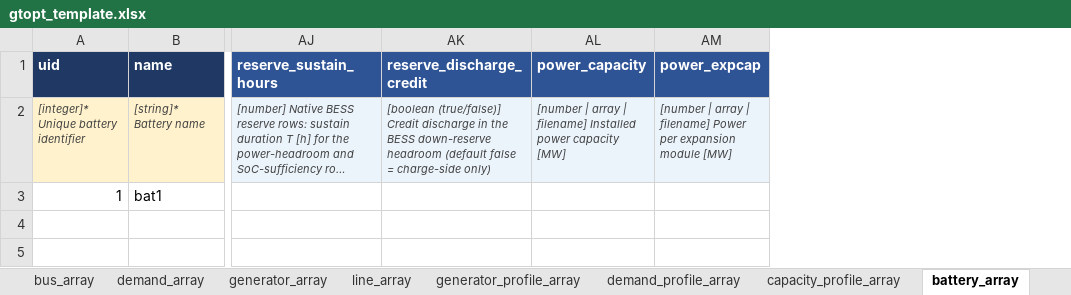
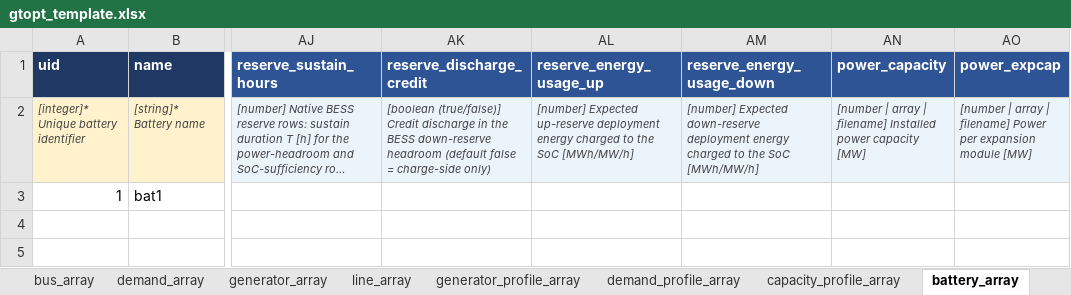
Before and after one commit to gtopt-community/gtopt, an Excel workbook: docs/templates/gtopt_template.xlsx, sheet battery_array, drawn as a sheet; only a part is shown, gaps mark what is left out; long unchanged cells end in …; values as stored, in another font and other column widths than the file's, no borders; the diff names each change by its address in the sheet, - before the commit and + after, or states it on an @@ line.

```diff
--- a/docs/templates/gtopt_template.xlsx (sheet battery_array)
+++ b/docs/templates/gtopt_template.xlsx (sheet battery_array)
+column AL (reserve_energy_usage_up), row 2: [number] Expected up-reserve deployment energy charged to the SoC [MWh/MW/h]
+column AM (reserve_energy_usage_down), row 2: [number] Expected down-reserve deployment energy charged to the SoC [MWh/MW/h]
```
Also changed, not shown: sheet reserve_zone_array, sheet reserve_provision_array, sheet inertia_zone_array, 34 other files.
